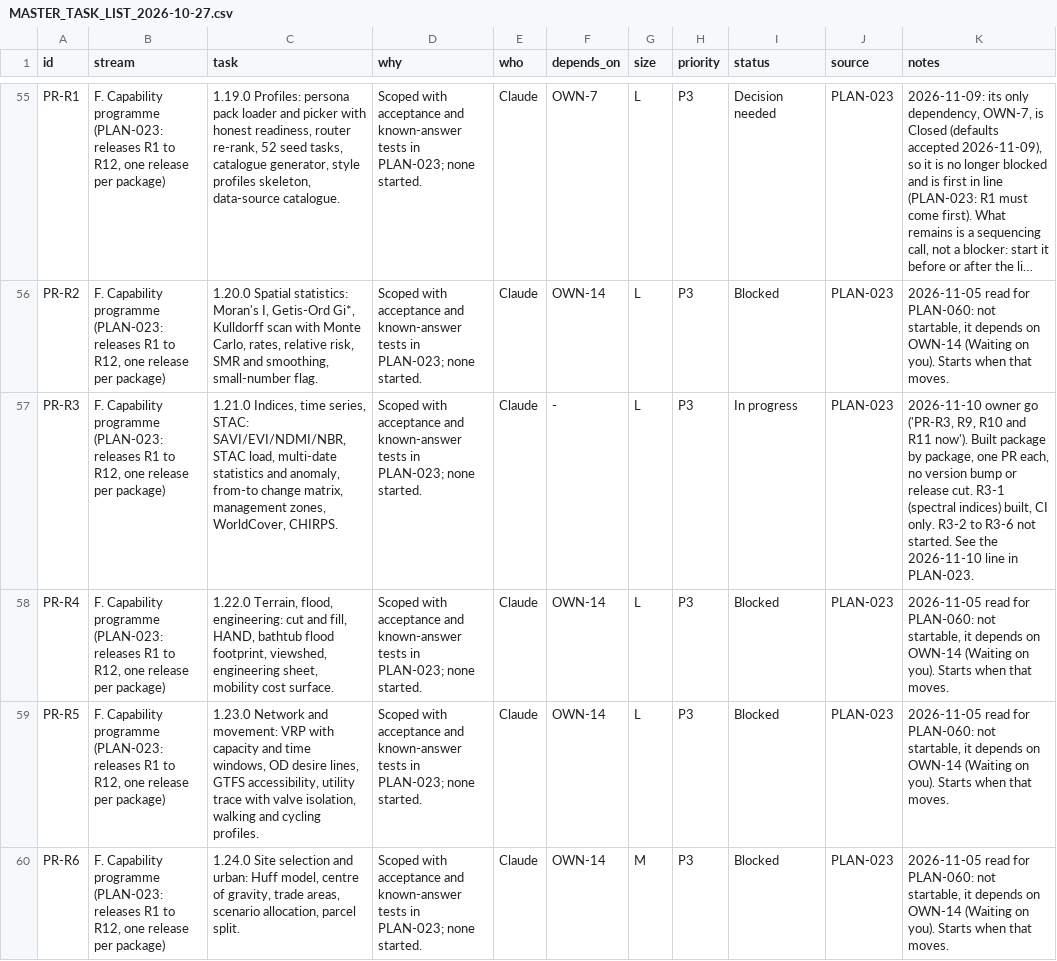
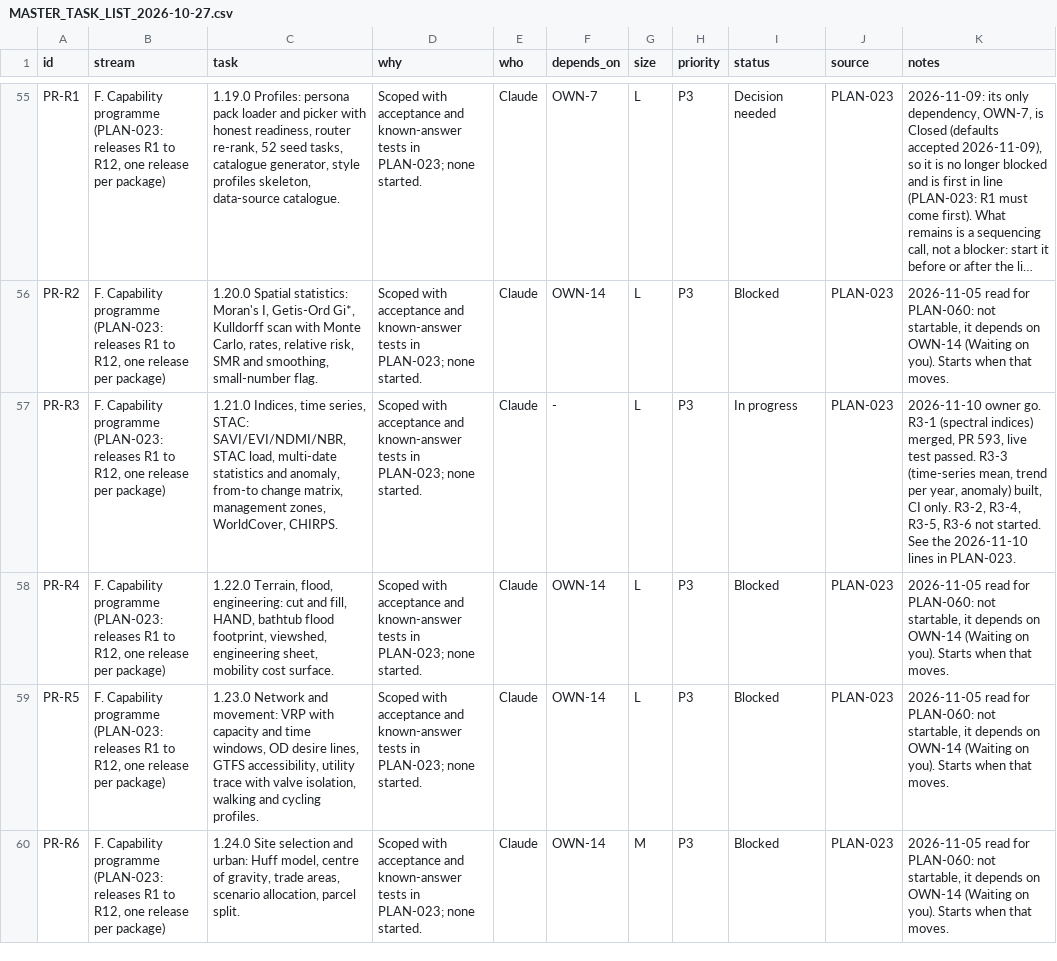
Before and after one commit to http-solution/cartogen-ai-qgis-plugin, a CSV file: docs/MASTER_TASK_LIST_2026-10-27.csv, drawn as a sheet; only a part is shown, gaps mark what is left out; long unchanged cells end in …; the diff names each change by its address in the sheet, - before the commit and + after, or states it on an @@ line.

```diff
--- a/docs/MASTER_TASK_LIST_2026-10-27.csv
+++ b/docs/MASTER_TASK_LIST_2026-10-27.csv
-K57 (notes): 2026-11-10 owner go ('PR-R3, R9, R10 and R11 now'). Built package by package, one PR each, no version bump or release cut. R3-1 (spectral indices) built, CI only. R3-2 to R3-6 not started. See the 2026-11-10 line in PLAN-023.
+K57 (notes): 2026-11-10 owner go. R3-1 (spectral indices) merged, PR 593, live test passed. R3-3 (time-series mean, trend per year, anomaly) built, CI only. R3-2, R3-4, R3-5, R3-6 not started. See the 2026-11-10 lines in PLAN-023.
```
Also changed, not shown: 15 other files.
